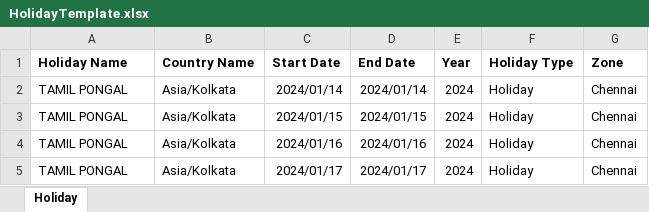
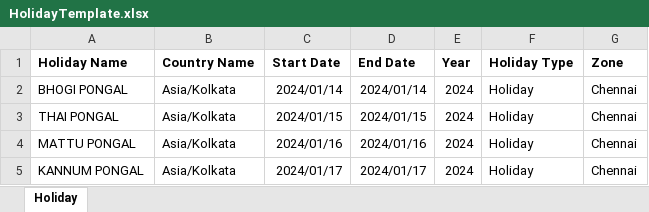
Before and after one commit to AnanthMalBal/stashook-tal, an Excel workbook: template/HolidayTemplate.xlsx, sheet Holiday, drawn as a sheet; values as stored, in another font and other column widths than the file's, no borders; the diff names each change by its address in the sheet, - before the commit and + after, or states it on an @@ line.

Commit message:
Download Holiday Template Fix

```diff
--- a/template/HolidayTemplate.xlsx (sheet Holiday)
+++ b/template/HolidayTemplate.xlsx (sheet Holiday)
-A2 (Holiday Name): TAMIL PONGAL
+A2 (Holiday Name): BHOGI PONGAL
-A3 (Holiday Name): TAMIL PONGAL
+A3 (Holiday Name): THAI PONGAL
-A4 (Holiday Name): TAMIL PONGAL
+A4 (Holiday Name): MATTU PONGAL
-A5 (Holiday Name): TAMIL PONGAL
+A5 (Holiday Name): KANNUM PONGAL
```
Also changed, not shown: 2 other files.
